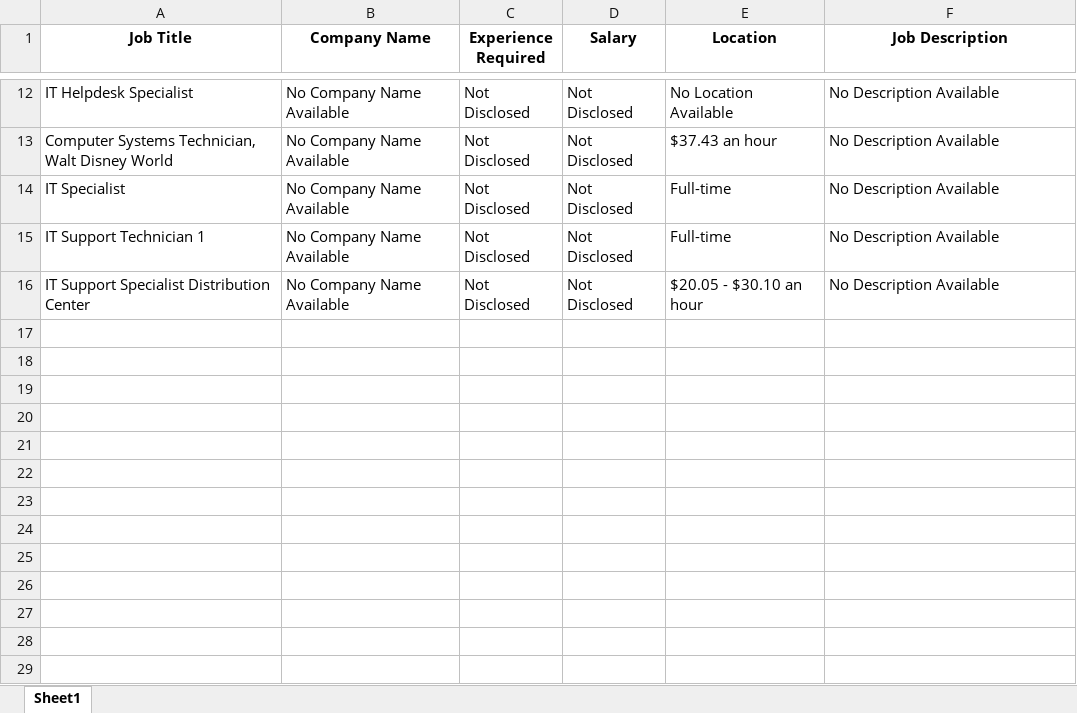
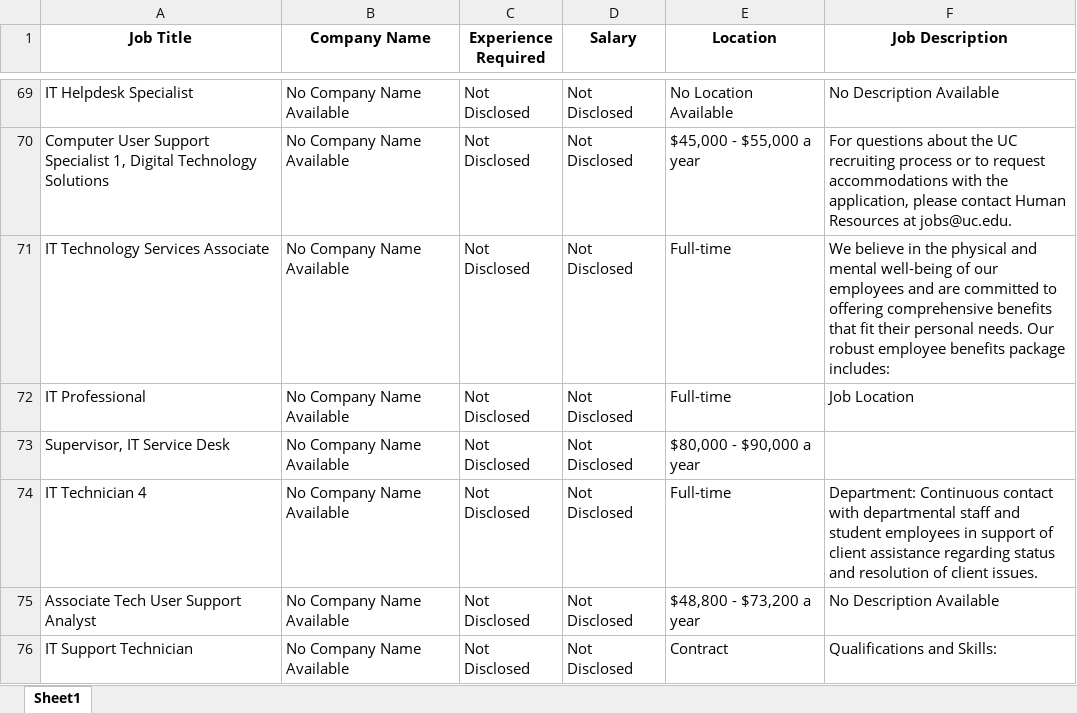
Before and after one commit to Khushi130404/Job-Scraper, an Excel workbook: Multi_Indeed/job_data.xlsx, sheet Sheet1, drawn as a sheet; only a part is shown, gaps mark what is left out; values as stored, in another font and other column widths than the file's, no borders; addresses are those after the commit; the diff covers the shown part only; the diff names each change by its address in the sheet, - before the commit and + after, or states it on an @@ line.

```diff
--- a/Multi_Indeed/job_data.xlsx (sheet Sheet1)
+++ b/Multi_Indeed/job_data.xlsx (sheet Sheet1)
-A70 (Job Title): Computer Systems Technician, Walt Disney World
+A70 (Job Title): Computer User Support Specialist 1, Digital Technology Solutions
-E70 (Location): $37.43 an hour
+E70 (Location): $45,000 - $55,000 a year
-F70 (Job Description): No Description Available
+F70 (Job Description): For questions about the UC recruiting process or to request accommodations with the application, please contact Human Resources at jobs@uc.edu.
+row 71: IT Technology Services Associate | No Company Name Available | Not Disclosed | Not Disclosed | Full-time | We believe in the physical and mental well-being of our employees and are committed to offering comprehensive benefits that fit their personal needs. Our robust employee benefits package includes:
-A72 (Job Title): IT Specialist
+A72 (Job Title): IT Professional
-F72 (Job Description): No Description Available
+F72 (Job Description): Job Location
+row 73: Supervisor, IT Service Desk | No Company Name Available | Not Disclosed | Not Disclosed | $80,000 - $90,000 a year
-A74 (Job Title): IT Support Technician 1
+A74 (Job Title): IT Technician 4
-F74 (Job Description): No Description Available
+F74 (Job Description): Department: Continuous contact with departmental staff and student employees in support of client assistance regarding status and resolution of client issues.
-A75 (Job Title): IT Support Specialist Distribution Center
+A75 (Job Title): Associate Tech User Support Analyst
-E75 (Location): $20.05 - $30.10 an hour
+E75 (Location): $48,800 - $73,200 a year
+row 76: IT Support Technician | No Company Name Available | Not Disclosed | Not Disclosed | Contract | Qualifications and Skills:
```
Also changed, not shown: 57 added rows and 1 edited cell elsewhere in this sheet, 3 other files.
